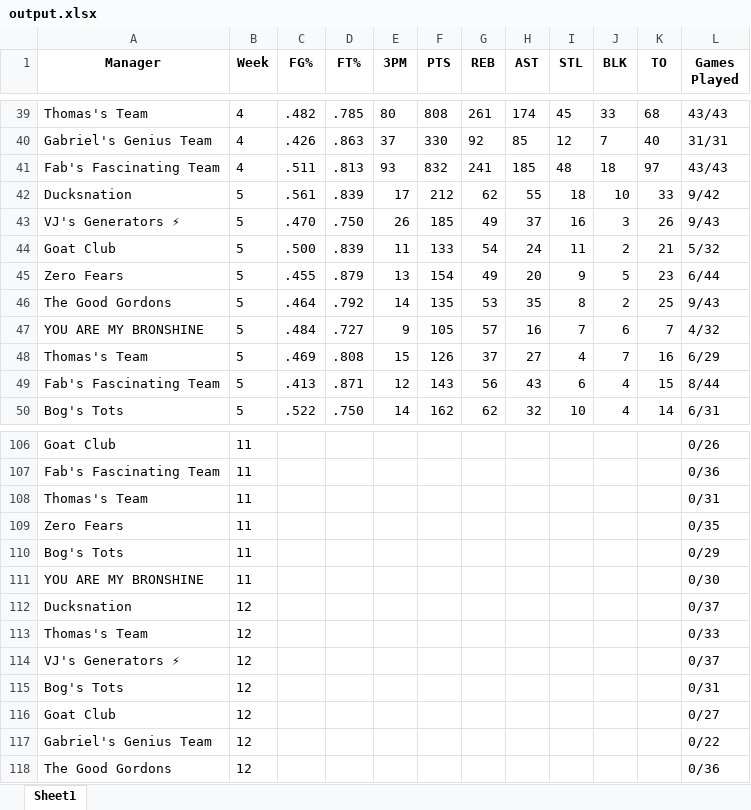
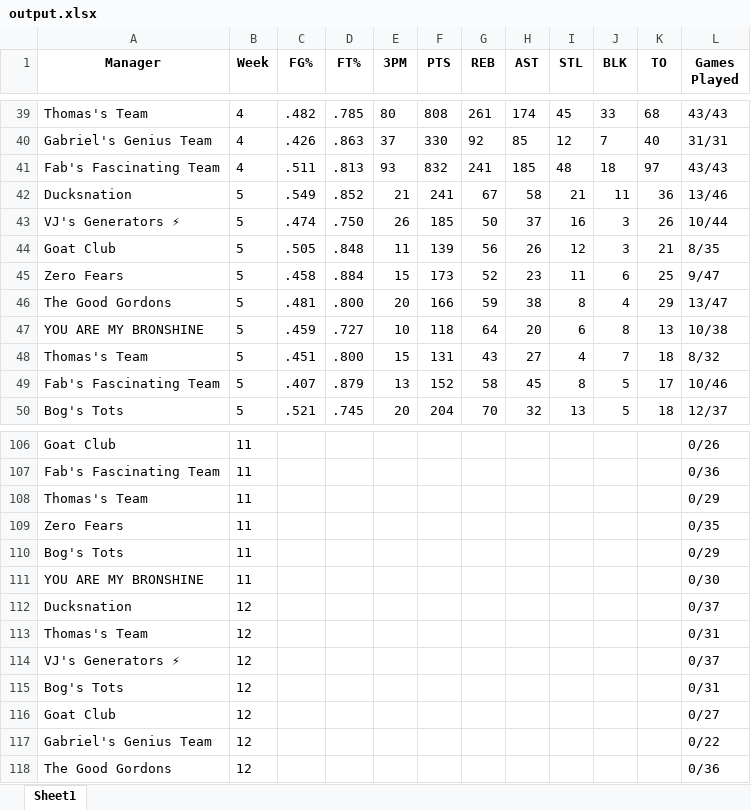
Before and after one commit to jyoun110/FantasyComp, an Excel workbook: output.xlsx, sheet Sheet1, drawn as a sheet; only a part is shown, gaps mark what is left out; values as stored, in another font and other column widths than the file's, no borders; removed rows and columns are numbered as before the commit, all else as after; the diff covers the shown part only; the diff names each change by its address in the sheet, - before the commit and + after, or states it on an @@ line.

Commit message:
Daily data update

```diff
--- a/output.xlsx (sheet Sheet1)
+++ b/output.xlsx (sheet Sheet1)
-row 42: Ducksnation | 5 | .561 | .839 | 17 | 212 | 62 | 55 | 18 | 10 | 33 | 9/42
+row 42: Ducksnation | 5 | .549 | .852 | 21 | 241 | 67 | 58 | 21 | 11 | 36 | 13/46
-C43 (FG%): .470
+C43 (FG%): .474
-G43 (REB): 49
+G43 (REB): 50
-L43 (Games Played): 9/43
+L43 (Games Played): 10/44
-C44 (FG%): .500
+C44 (FG%): .505
-D44 (FT%): .839
+D44 (FT%): .848
-F44 (PTS): 133
+F44 (PTS): 139
-G44 (REB): 54
+G44 (REB): 56
-H44 (AST): 24
+H44 (AST): 26
-I44 (STL): 11
+I44 (STL): 12
-J44 (BLK): 2
+J44 (BLK): 3
-L44 (Games Played): 5/32
+L44 (Games Played): 8/35
-row 45: Zero Fears | 5 | .455 | .879 | 13 | 154 | 49 | 20 | 9 | 5 | 23 | 6/44
-row 46: The Good Gordons | 5 | .464 | .792 | 14 | 135 | 53 | 35 | 8 | 2 | 25 | 9/43
-row 47: YOU ARE MY BRONSHINE | 5 | .484 | .727 | 9 | 105 | 57 | 16 | 7 | 6 | 7 | 4/32
+row 45: Zero Fears | 5 | .458 | .884 | 15 | 173 | 52 | 23 | 11 | 6 | 25 | 9/47
+row 46: The Good Gordons | 5 | .481 | .800 | 20 | 166 | 59 | 38 | 8 | 4 | 29 | 13/47
+row 47: YOU ARE MY BRONSHINE | 5 | .459 | .727 | 10 | 118 | 64 | 20 | 6 | 8 | 13 | 10/38
-C48 (FG%): .469
+C48 (FG%): .451
-D48 (FT%): .808
+D48 (FT%): .800
-F48 (PTS): 126
+F48 (PTS): 131
-G48 (REB): 37
+G48 (REB): 43
-K48 (TO): 16
+K48 (TO): 18
-L48 (Games Played): 6/29
+L48 (Games Played): 8/32
-row 49: Fab's Fascinating Team | 5 | .413 | .871 | 12 | 143 | 56 | 43 | 6 | 4 | 15 | 8/44
-row 50: Bog's Tots | 5 | .522 | .750 | 14 | 162 | 62 | 32 | 10 | 4 | 14 | 6/31
+row 49: Fab's Fascinating Team | 5 | .407 | .879 | 13 | 152 | 58 | 45 | 8 | 5 | 17 | 10/46
+row 50: Bog's Tots | 5 | .521 | .745 | 20 | 204 | 70 | 32 | 13 | 5 | 18 | 12/37
-L108 (Games Played): 0/31
+L108 (Games Played): 0/29
-L113 (Games Played): 0/33
+L113 (Games Played): 0/31
```
Also changed, not shown: 17 edited cells elsewhere in this sheet.
